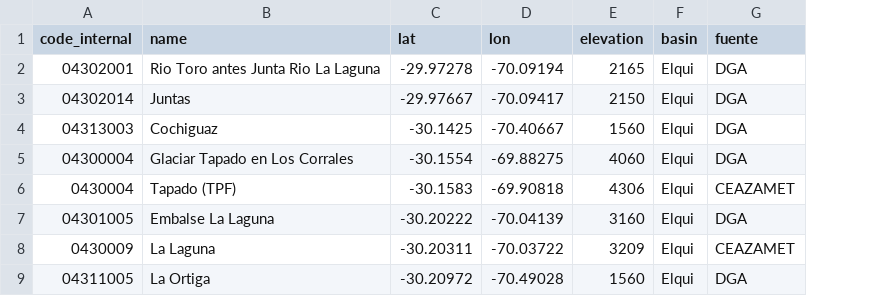
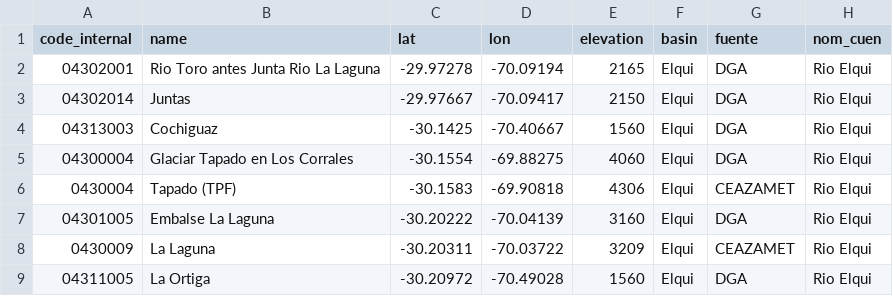
Before and after one commit to javiermedinamen-art/hidromet, a CSV file: data/estaciones.csv, drawn as a sheet; only a part is shown; the diff names each change by its address in the sheet, - before the commit and + after, or states it on an @@ line.

```diff
--- a/data/estaciones.csv
+++ b/data/estaciones.csv
+column H (nom_cuen), rows 2-9: all Rio Elqui
```
Also changed, not shown: 2 other files.
